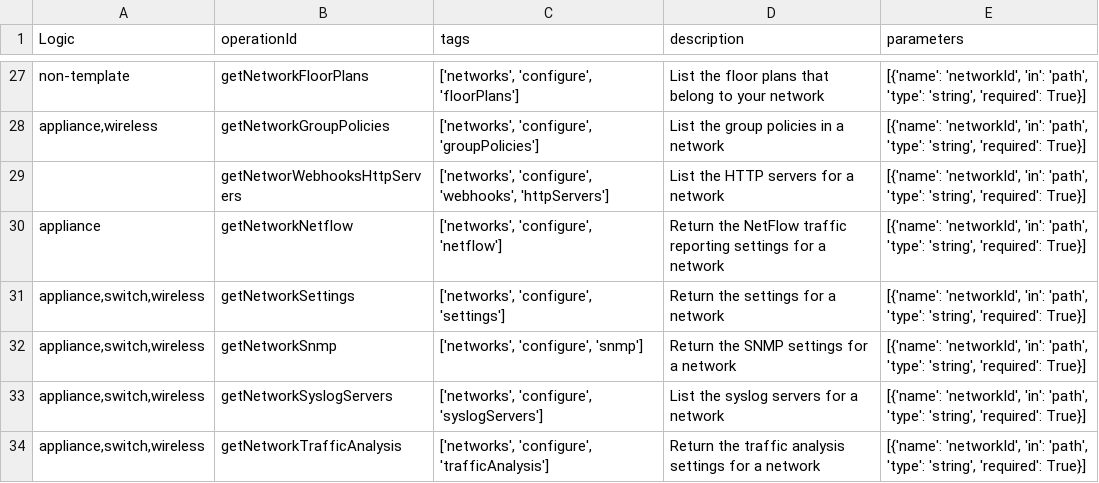
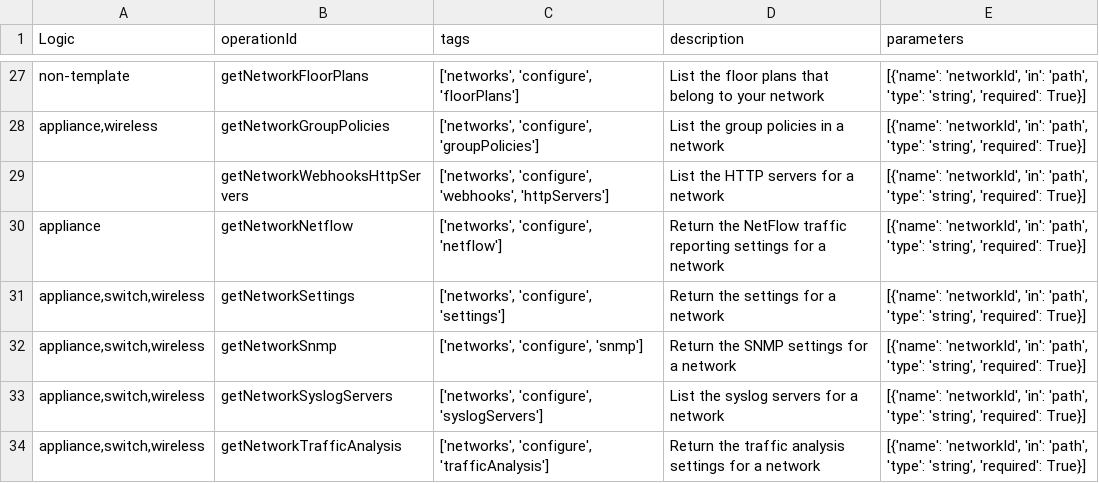
Before and after one commit to meraki/automation-scripts, a CSV file: backup_configs/backup_GET_operations.csv, drawn as a sheet; only a part is shown, gaps mark what is left out.

Commit message:
Update backup_GET_operations.csv
Fix typo

```diff
--- a/backup_configs/backup_GET_operations.csv
+++ b/backup_configs/backup_GET_operations.csv
@@ -28,3 +28,3 @@ non-template,getNetworkFloorPlans,"['networks', 'configure', 'floorPlans']",List
 "appliance,wireless",getNetworkGroupPolicies,"['networks', 'configure', 'groupPolicies']",List the group policies in a network,"[{'name': 'networkId', 'in': 'path', 'type': 'string', 'required': True}]"
-,getNetworWebhooksHttpServers,"['networks', 'configure', 'webhooks', 'httpServers']",List the HTTP servers for a network,"[{'name': 'networkId', 'in': 'path', 'type': 'string', 'required': True}]"
+,getNetworkWebhooksHttpServers,"['networks', 'configure', 'webhooks', 'httpServers']",List the HTTP servers for a network,"[{'name': 'networkId', 'in': 'path', 'type': 'string', 'required': True}]"
 appliance,getNetworkNetflow,"['networks', 'configure', 'netflow']",Return the NetFlow traffic reporting settings for a network,"[{'name': 'networkId', 'in': 'path', 'type': 'string', 'required': True}]"
```
